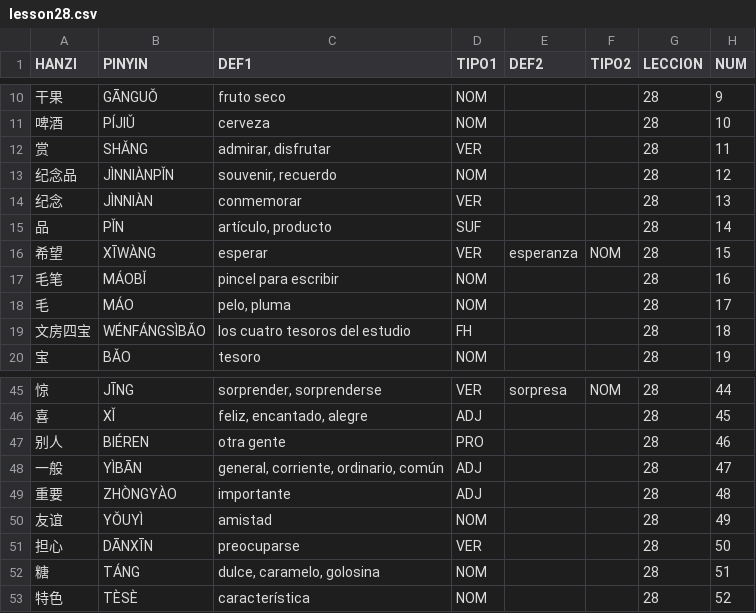
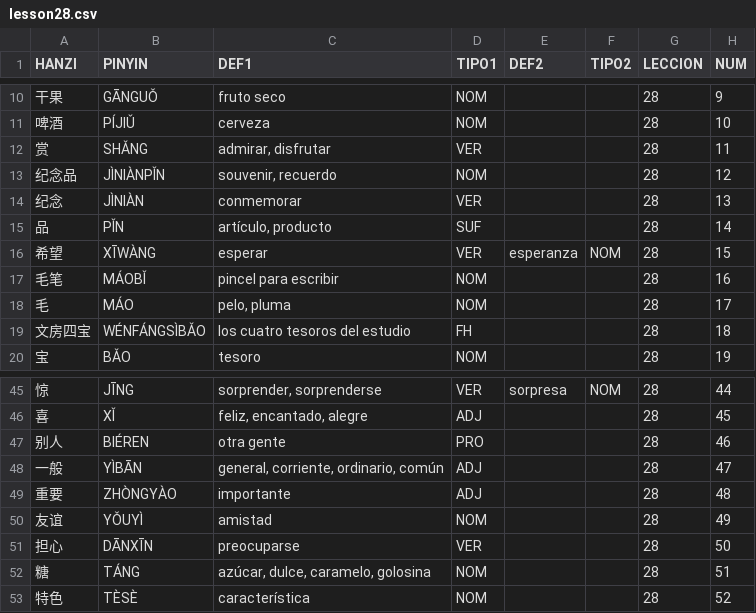
Before and after one commit to pablo-cerve/confucio, a CSV file: lessons/book3/lesson28.csv, drawn as a sheet; only a part is shown, gaps mark what is left out.

```diff
--- a/lessons/book3/lesson28.csv
+++ b/lessons/book3/lesson28.csv
@@ -12,4 +12,4 @@ HANZI,PINYIN,DEF1,TIPO1,DEF2,TIPO2,LECCION,NUM
 赏,SHǍNG,"admirar, disfrutar",VER,,,28,11
-纪念品,JÌNNIÀNPǏN,"souvenir, recuerdo",NOM,,,28,12
-纪念,JÌNNIÀN,conmemorar,VER,,,28,13
+纪念品,JÌNIÀNPǏN,"souvenir, recuerdo",NOM,,,28,12
+纪念,JÌNIÀN,conmemorar,VER,,,28,13
 品,PǏN,"artículo, producto",SUF,,,28,14
@@ -51,3 +51,3 @@ HANZI,PINYIN,DEF1,TIPO1,DEF2,TIPO2,LECCION,NUM
 担心,DĀNXĪN,preocuparse,VER,,,28,50
-糖,TÁNG,"dulce, caramelo, golosina",NOM,,,28,51
+糖,TÁNG,"azúcar, dulce, caramelo, golosina",NOM,,,28,51
 特色,TÈSÈ,característica,NOM,,,28,52
```
Also changed, not shown: lessons/book3/lesson27.csv, lessons/book3/lesson29.csv, 6 other files.
